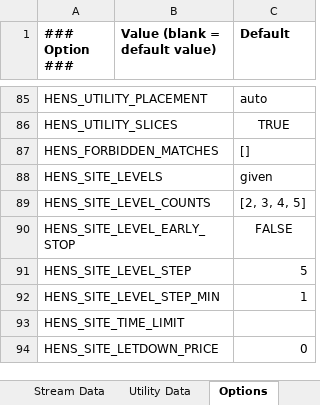
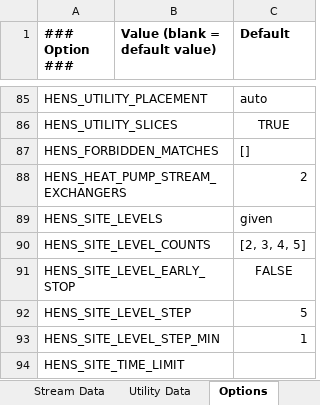
Before and after one commit to waikato-ahuora-smart-energy-systems/OpenPinch, an Excel workbook: Excel_Version/Data_input_template.xlsx, sheet Options, drawn as a sheet; only a part is shown, gaps mark what is left out; the shorter side is filled out with more unchanged rows; values as stored, in another font and other column widths than the file's, no borders; the diff names each change by its address in the sheet, - before the commit and + after, or states it on an @@ line.

```diff
--- a/Excel_Version/Data_input_template.xlsx (sheet Options)
+++ b/Excel_Version/Data_input_template.xlsx (sheet Options)
+row 88: HENS_HEAT_PUMP_STREAM_EXCHANGERS |  | 2
```
Also changed, not shown: 11 other files.
